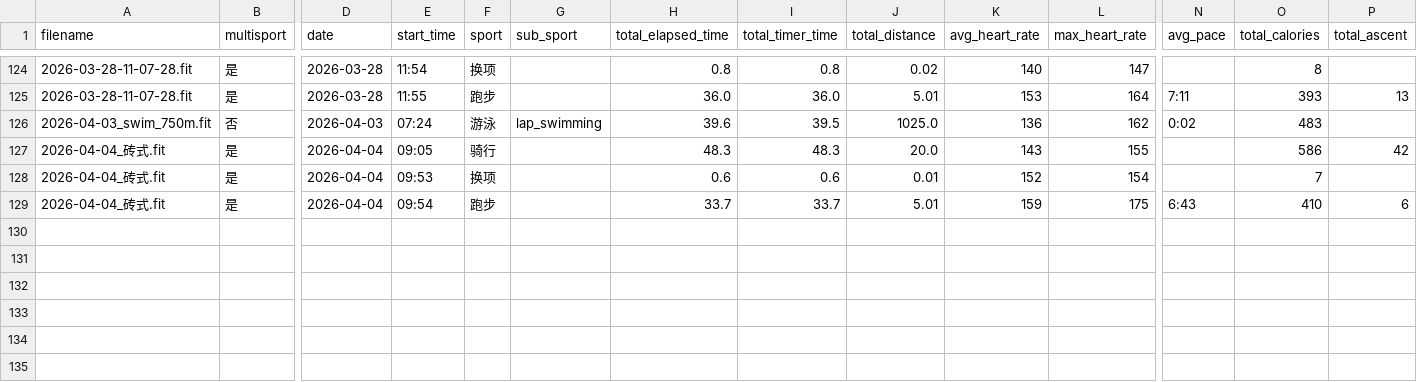
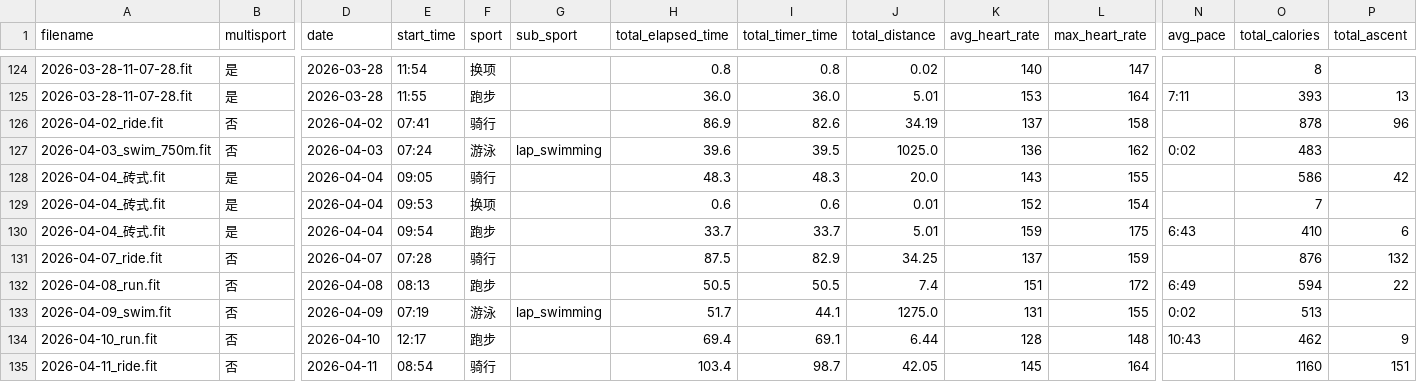
Before and after one commit to jikonka/Triathlon, a CSV file: garmin/activities_summary.csv, drawn as a sheet; only a part is shown, gaps mark what is left out; rows hold the shown columns only; the diff names each change by its address in the sheet, - before the commit and + after, or states it on an @@ line.

```diff
--- a/garmin/activities_summary.csv
+++ b/garmin/activities_summary.csv
+row 126: 2026-04-02_ride.fit | 否 | 2026-04-02 | 07:41 | 骑行 |  | 86.9 | 82.6 | 34.19 | 137 | 158 |  | 878 | 96
+row 131: 2026-04-07_ride.fit | 否 | 2026-04-07 | 07:28 | 骑行 |  | 87.5 | 82.9 | 34.25 | 137 | 159 |  | 876 | 132
+row 132: 2026-04-08_run.fit | 否 | 2026-04-08 | 08:13 | 跑步 |  | 50.5 | 50.5 | 7.4 | 151 | 172 | 6:49 | 594 | 22
+row 133: 2026-04-09_swim.fit | 否 | 2026-04-09 | 07:19 | 游泳 | lap_swimming | 51.7 | 44.1 | 1275.0 | 131 | 155 | 0:02 | 513
+row 134: 2026-04-10_run.fit | 否 | 2026-04-10 | 12:17 | 跑步 |  | 69.4 | 69.1 | 6.44 | 128 | 148 | 10:43 | 462 | 9
+row 135: 2026-04-11_ride.fit | 否 | 2026-04-11 | 08:54 | 骑行 |  | 103.4 | 98.7 | 42.05 | 145 | 164 |  | 1160 | 151
```
Also changed, not shown: 2 other files.
